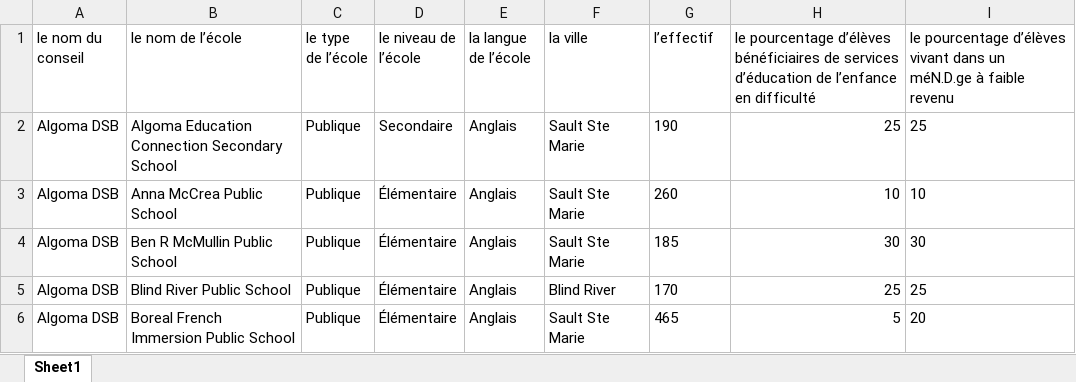
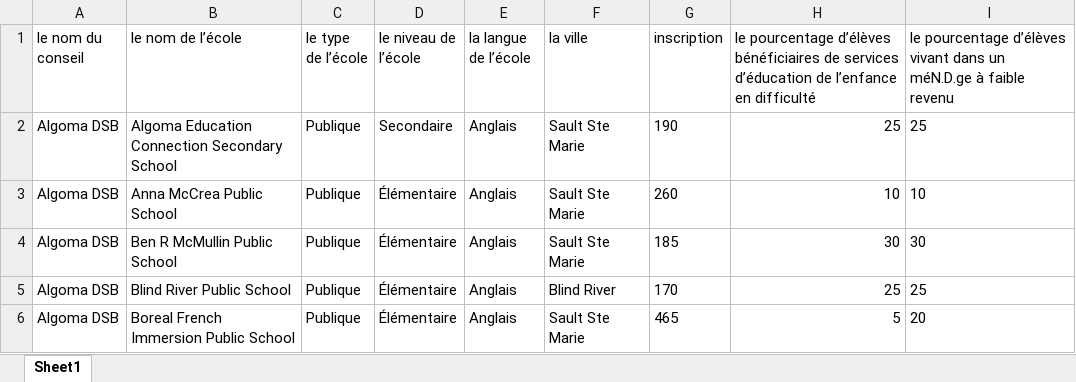
Before and after one commit to Digital-team-repo/Data-Analysis-Using-Python, an Excel workbook: 5-excel-analysis/data_fr.xlsx, sheet Sheet1, drawn as a sheet; only a part is shown; values as stored, in another font and other column widths than the file's, no borders; the diff names each change by its address in the sheet, - before the commit and + after, or states it on an @@ line.

```diff
--- a/5-excel-analysis/data_fr.xlsx (sheet Sheet1)
+++ b/5-excel-analysis/data_fr.xlsx (sheet Sheet1)
-G1: l’effectif
+G1: inscription
```
Also changed, not shown: 9 other files.
